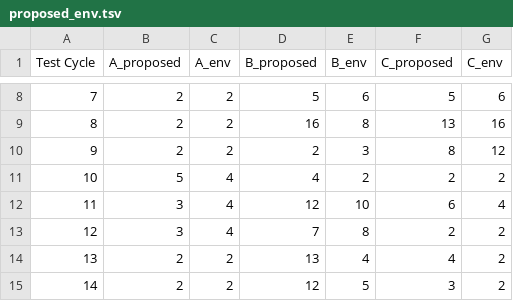
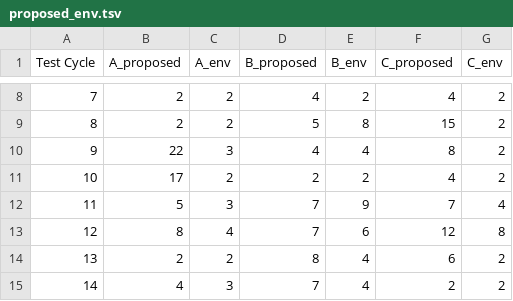
Before and after one commit to MJAxtell/Masters-Project, a TSV file: results/proposed_env.tsv, drawn as a sheet; only a part is shown, gaps mark what is left out; the diff covers the shown part only.

```diff
--- a/results/proposed_env.tsv
+++ b/results/proposed_env.tsv
@@ -8,8 +8,8 @@ Test Cycle	A_proposed	A_env	B_proposed	B_env	C_proposed	C_env
-7	2	2	5	6	5	6
-8	2	2	16	8	13	16
-9	2	2	2	3	8	12
-10	5	4	4	2	2	2
-11	3	4	12	10	6	4
-12	3	4	7	8	2	2
-13	2	2	13	4	4	2
-14	2	2	12	5	3	2
+7	2	2	4	2	4	2
+8	2	2	5	8	15	2
+9	22	3	4	4	8	2
+10	17	2	2	2	4	2
+11	5	3	7	9	7	4
+12	8	4	7	6	12	8
+13	2	2	8	4	6	2
+14	4	3	7	4	2	2
```
Also changed, not shown: 62 edited cells elsewhere in this file, results/existential_extrapolated.tsv, results/existential_extrapolated2.tsv, 53 other files.
